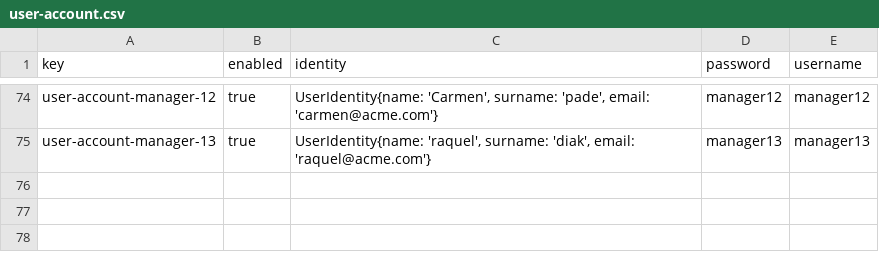
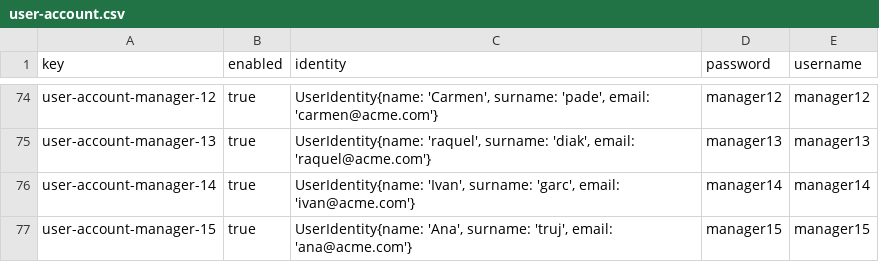
Before and after one commit to MML9796/Acme-Starters-B, a CSV file: src/main/resources/WEB-INF/data/sample/batch-01/user-account.csv, drawn as a sheet; only a part is shown, gaps mark what is left out.

Commit message:
Cambio de validador y arreglos en sample

```diff
--- a/src/main/resources/WEB-INF/data/sample/batch-01/user-account.csv
+++ b/src/main/resources/WEB-INF/data/sample/batch-01/user-account.csv
@@ -75 +75,3 @@ user-account-manager-12,true,"UserIdentity{name: 'Carmen', surname: 'pade', emai
 user-account-manager-13,true,"UserIdentity{name: 'raquel', surname: 'diak', email: 'raquel@acme.com'}",manager13,manager13
+user-account-manager-14,true,"UserIdentity{name: 'Ivan', surname: 'garc', email: 'ivan@acme.com'}",manager14,manager14
+user-account-manager-15,true,"UserIdentity{name: 'Ana', surname: 'truj', email: 'ana@acme.com'}",manager15,manager15
```
Also changed, not shown: src/main/resources/WEB-INF/data/sample/batch-01/manager.csv, 1 other file.
